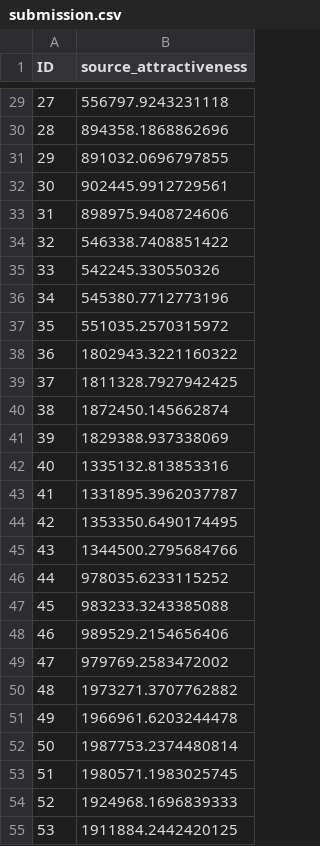
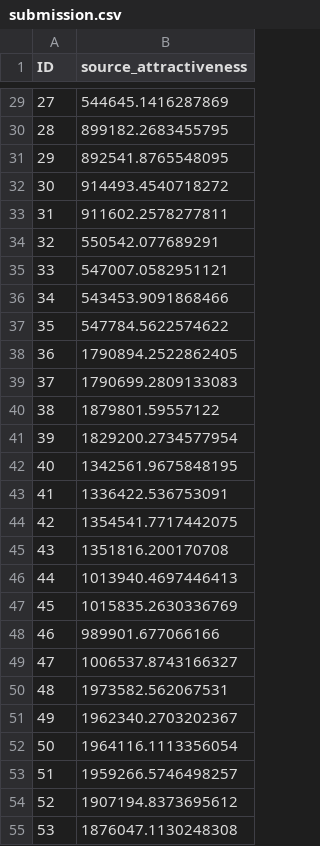
Before and after one commit to DaniilGoryunov/ML, a CSV file: third/submission.csv, drawn as a sheet; only a part is shown, gaps mark what is left out; the diff covers the shown part only.

```diff
--- a/third/submission.csv
+++ b/third/submission.csv
@@ -29,27 +29,27 @@ ID,source_attractiveness
-27,556797.9243231118
-28,894358.1868862696
-29,891032.0696797855
-30,902445.9912729561
-31,898975.9408724606
-32,546338.7408851422
-33,542245.330550326
-34,545380.7712773196
-35,551035.2570315972
-36,1802943.3221160322
-37,1811328.7927942425
-38,1872450.145662874
-39,1829388.937338069
-40,1335132.813853316
-41,1331895.3962037787
-42,1353350.6490174495
-43,1344500.2795684766
-44,978035.6233115252
-45,983233.3243385088
-46,989529.2154656406
-47,979769.2583472002
-48,1973271.3707762882
-49,1966961.6203244478
-50,1987753.2374480814
-51,1980571.1983025745
-52,1924968.1696839333
-53,1911884.2442420125
+27,544645.1416287869
+28,899182.2683455795
+29,892541.8765548095
+30,914493.4540718272
+31,911602.2578277811
+32,550542.077689291
+33,547007.0582951121
+34,543453.9091868466
+35,547784.5622574622
+36,1790894.2522862405
+37,1790699.2809133083
+38,1879801.59557122
+39,1829200.2734577954
+40,1342561.9675848195
+41,1336422.536753091
+42,1354541.7717442075
+43,1351816.200170708
+44,1013940.4697446413
+45,1015835.2630336769
+46,989901.677066166
+47,1006537.8743166327
+48,1973582.562067531
+49,1962340.2703202367
+50,1964116.1113356054
+51,1959266.5746498257
+52,1907194.8373695612
+53,1876047.1130248308
```
Also changed, not shown: 153 edited cells elsewhere in this file, 1 other file.
